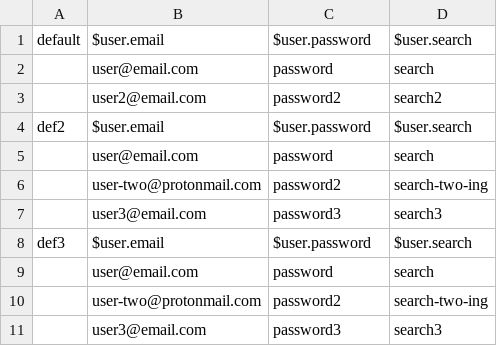
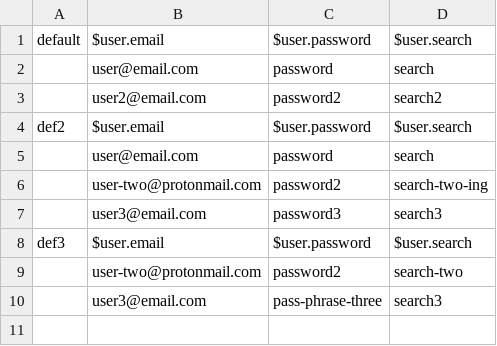
Before and after one commit to ayush15k1994/fc-diff-merge-1, a CSV file: datasets/logins.csv, drawn as a sheet.

Commit message:
dataset content change on sahi scripts side

```diff
--- a/datasets/logins.csv
+++ b/datasets/logins.csv
@@ -8,4 +8,3 @@
 "def3","$user.email","$user.password","$user.search"
-"","user@email.com","password","search"
-"","user-two@protonmail.com","password2","search-two-ing"
-"","user3@email.com","password3","search3"
+"","user-two@protonmail.com","password2","search-two"
+"","user3@email.com","pass-phrase-three","search3"
```
Also changed, not shown: 1 other file.
